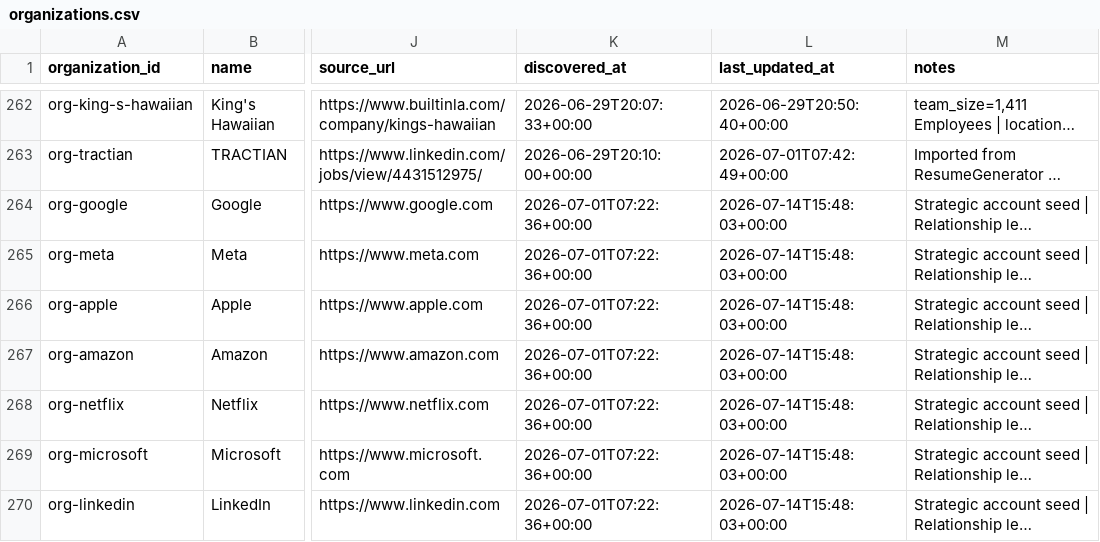
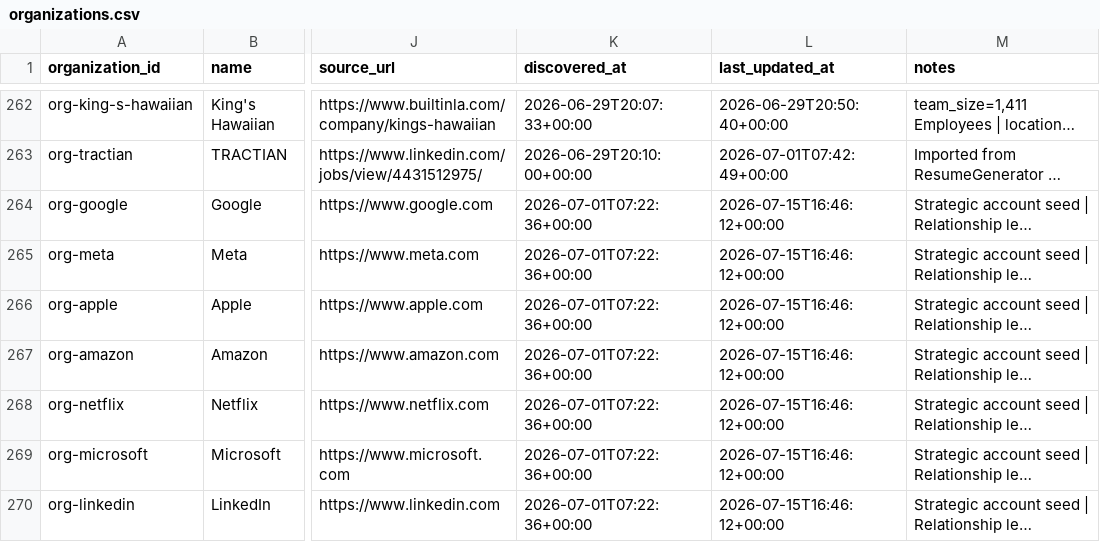
Before and after one commit to axe-pat/Outreach, a CSV file: workspace/organizations.csv, drawn as a sheet; only a part is shown, gaps mark what is left out; long unchanged cells end in …; the diff covers the shown part only; the diff names each change by its address in the sheet, - before the commit and + after, or states it on an @@ line.

```diff
--- a/workspace/organizations.csv
+++ b/workspace/organizations.csv
-L264:L270 (last_updated_at): 2026-07-14T15:48:03+00:00
+L264:L270 (last_updated_at): 2026-07-15T16:46:12+00:00
```
Also changed, not shown: 4 added rows and 95 edited cells elsewhere in this file, workspace/opportunities.csv, workspace/sources.csv, 3 other files.
